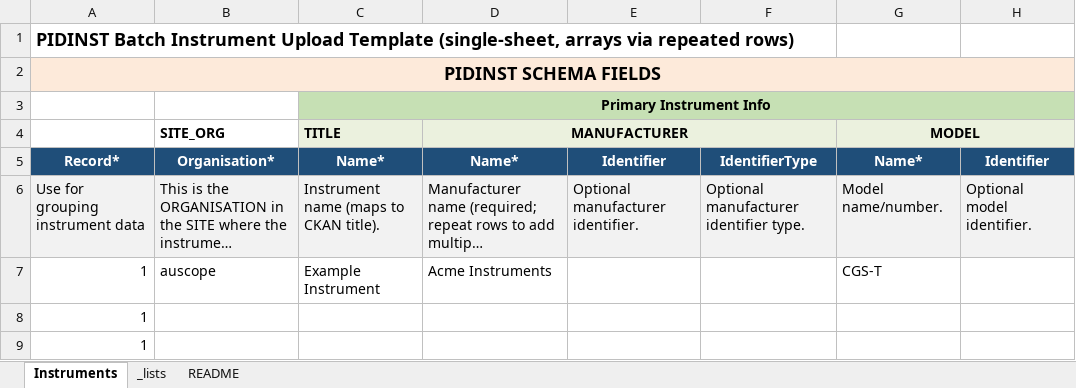
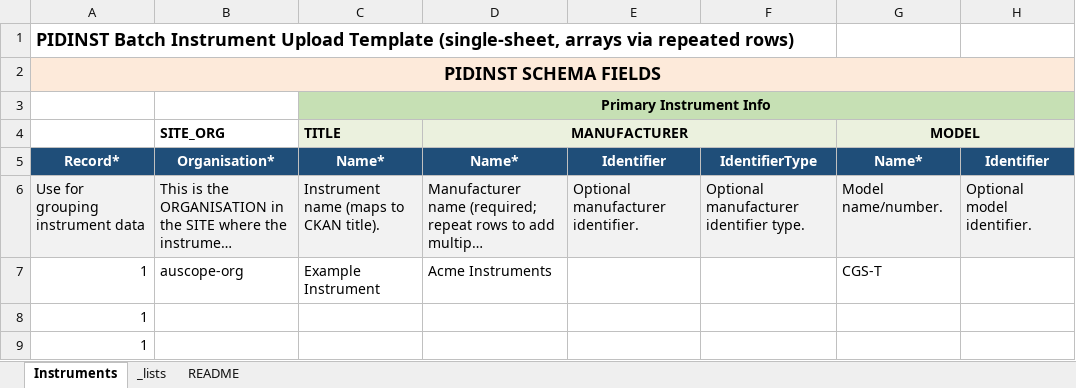
Before and after one commit to AuScope/AuScope-instrument-registry, an Excel workbook: ckan_batch/src/ckan_batch/reader/templates/PIDINST.xlsx, sheet Instruments, drawn as a sheet; only a part is shown; long unchanged cells end in …; values as stored, in another font and other column widths than the file's, no borders; the diff names each change by its address in the sheet, - before the commit and + after, or states it on an @@ line.

Commit message:
#69: selecting funder from facility list.

```diff
--- a/ckan_batch/src/ckan_batch/reader/templates/PIDINST.xlsx (sheet Instruments)
+++ b/ckan_batch/src/ckan_batch/reader/templates/PIDINST.xlsx (sheet Instruments)
-B7: auscope
+B7: auscope-org
```
Also changed, not shown: 7 other files.
